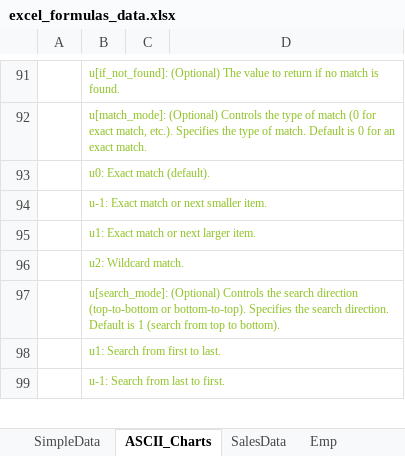
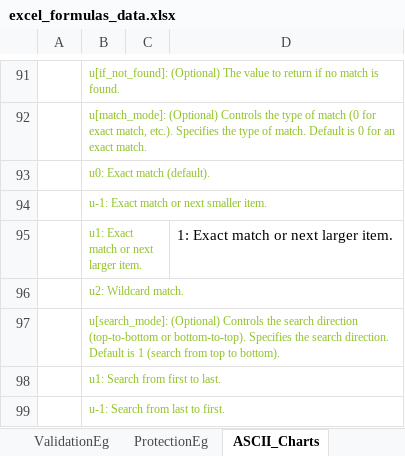
Before and after one commit to monicag-gupta/ExcelMotherson, an Excel workbook: excel_formulas_data.xlsx, sheet ASCII_Charts, drawn as a sheet; only a part is shown, gaps mark what is left out; values as stored, in another font and other column widths than the file's, no borders; charts and pictures not drawn; the diff names each change by its address in the sheet, - before the commit and + after, or states it on an @@ line.

```diff
--- a/excel_formulas_data.xlsx (sheet ASCII_Charts)
+++ b/excel_formulas_data.xlsx (sheet ASCII_Charts)
+sheet tab: ValidationEg
+sheet tab: ProtectionEg
-D95: (empty)
+D95: 1: Exact match or next larger item.
```
Also changed, not shown: sheet PivotData, other sheet tabs, charts or pictures, 10 other files.
